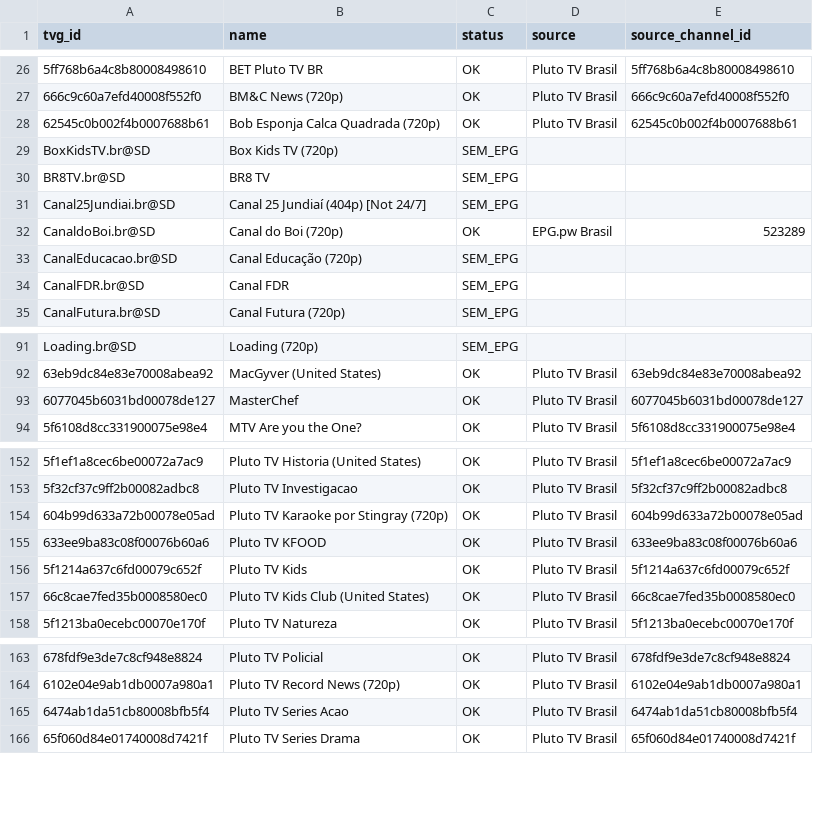
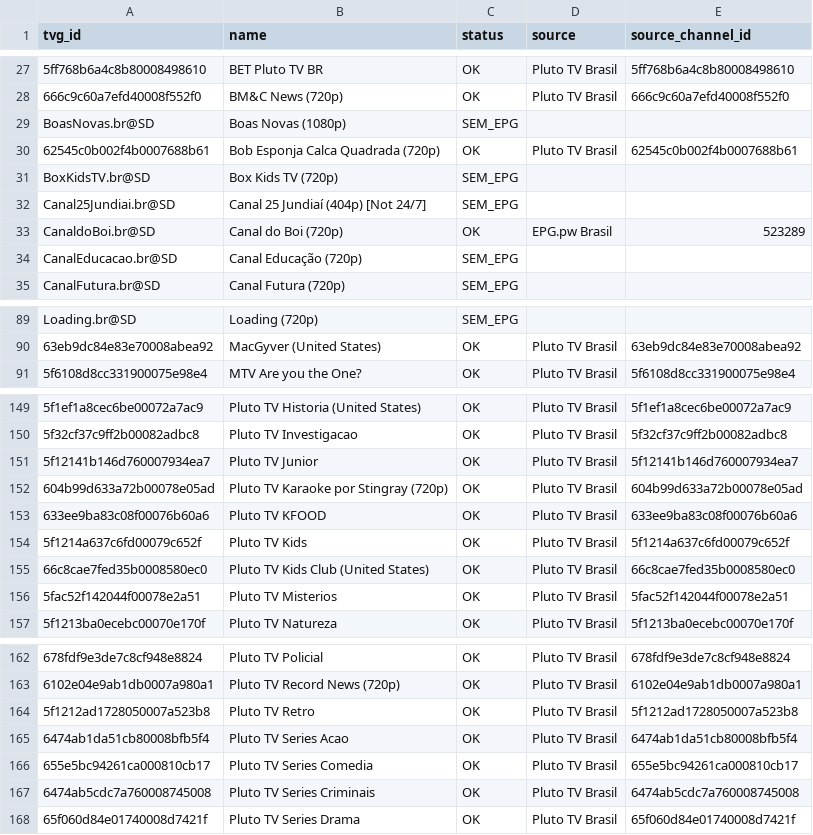
Before and after one commit to feijaum/iptv, a CSV file: epg-status.csv, drawn as a sheet; only a part is shown, gaps mark what is left out; removed rows and columns are numbered as before the commit, all else as after; the diff covers the shown part only; the diff names each change by its address in the sheet, - before the commit and + after, or states it on an @@ line.

```diff
--- a/epg-status.csv
+++ b/epg-status.csv
+row 29: BoasNovas.br@SD | Boas Novas (1080p) | SEM_EPG
-row 30: BR8TV.br@SD | BR8 TV | SEM_EPG
-row 34: CanalFDR.br@SD | Canal FDR | SEM_EPG
-row 93: 6077045b6031bd00078de127 | MasterChef | OK | Pluto TV Brasil | 6077045b6031bd00078de127
+row 151: 5f12141b146d760007934ea7 | Pluto TV Junior | OK | Pluto TV Brasil | 5f12141b146d760007934ea7
+row 156: 5fac52f142044f00078e2a51 | Pluto TV Misterios | OK | Pluto TV Brasil | 5fac52f142044f00078e2a51
+row 164: 5f1212ad1728050007a523b8 | Pluto TV Retro | OK | Pluto TV Brasil | 5f1212ad1728050007a523b8
+row 166: 655e5bc94261ca000810cb17 | Pluto TV Series Comedia | OK | Pluto TV Brasil | 655e5bc94261ca000810cb17
+row 167: 6474ab5cdc7a760008745008 | Pluto TV Series Criminais | OK | Pluto TV Brasil | 6474ab5cdc7a760008745008
```
Also changed, not shown: 10 added rows, 11 removed rows and 3 edited cells elsewhere in this file, playback-audit.csv, 3 other files.
